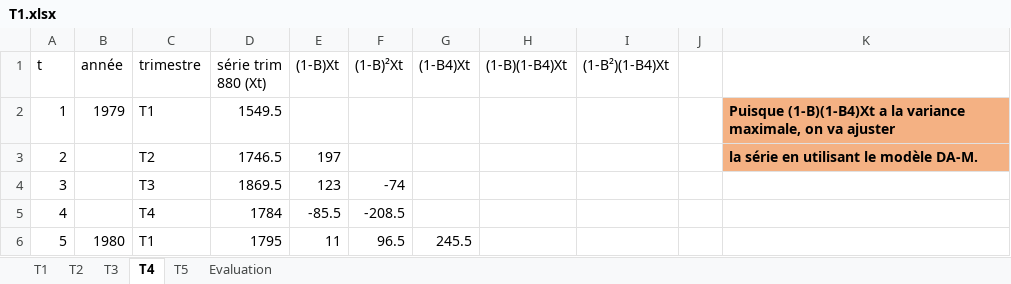
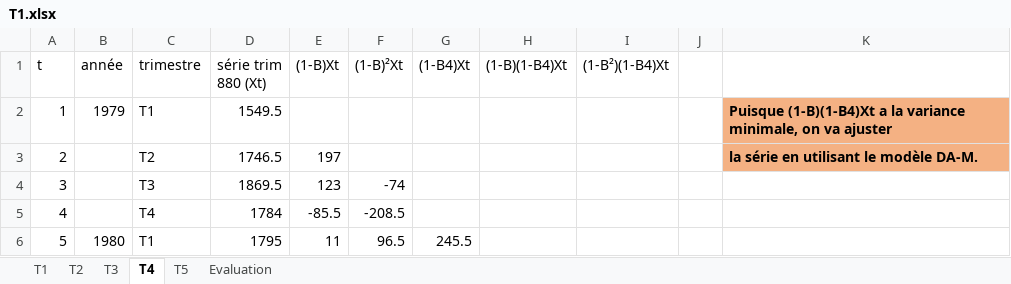
Before and after one commit to YoussefEssDS/Time-Series-Analysis, an Excel workbook: Projet/Partie2/T1.xlsx, sheet T4, drawn as a sheet; only a part is shown; values as stored, in another font and other column widths than the file's, no borders; the diff names each change by its address in the sheet, - before the commit and + after, or states it on an @@ line.

```diff
--- a/Projet/Partie2/T1.xlsx (sheet T4)
+++ b/Projet/Partie2/T1.xlsx (sheet T4)
-K2: …la variance maximale, on va…
+K2: …la variance minimale, on va…
```
Also changed, not shown: sheet T3, sheet T5, sheet T2, sheet Evaluation, formulas that keep their value, charts or pictures, Décomposition saisonnière/Ventes Champagne Decomposition saisonniere.xlsx, 7 other files.
